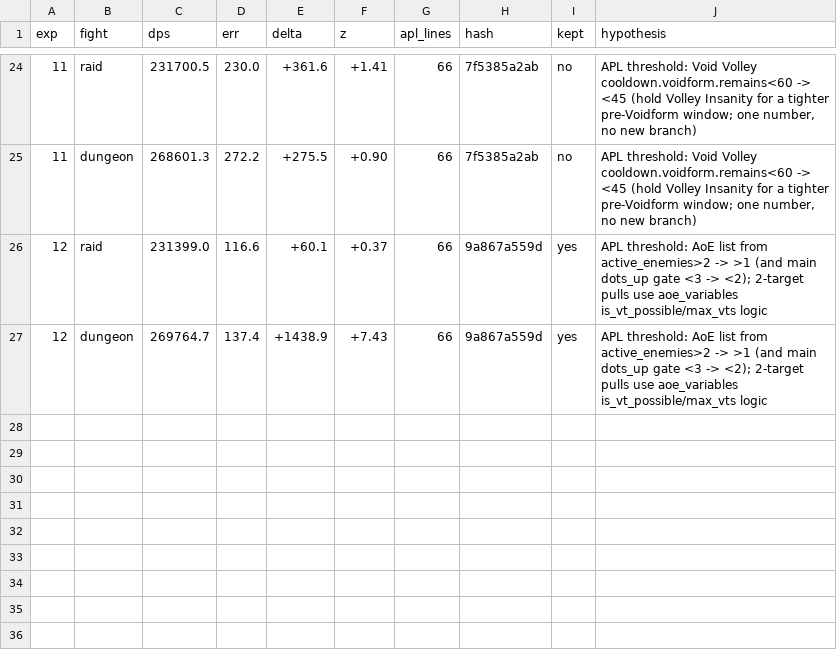
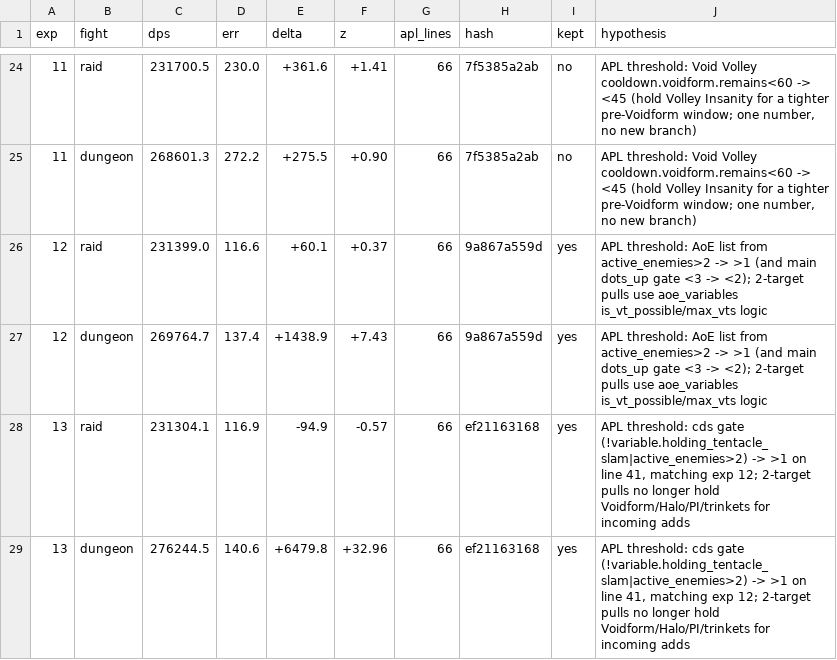
Before and after one commit to sudoesnt/autoresearch-wow, a TSV file: results.tsv, drawn as a sheet; only a part is shown, gaps mark what is left out.

Commit message:
exp 13: cds gate active_enemies>1 (match exp 12 AoE threshold), kept (+2.4% dungeon z=+33, raid flat)

```diff
--- a/results.tsv
+++ b/results.tsv
@@ -27 +27,3 @@ exp	fight	dps	err	delta	z	apl_lines	hash	kept	hypothesis
 12	dungeon	269764.7	137.4	+1438.9	+7.43	66	9a867a559d	yes	APL threshold: AoE list from active_enemies>2 -> >1 (and main dots_up gate <3 -> <2); 2-target pulls use aoe_variables is_vt_possible/max_vts logic
+13	raid	231304.1	116.9	-94.9	-0.57	66	ef21163168	yes	APL threshold: cds gate (!variable.holding_tentacle_slam|active_enemies>2) -> >1 on line 41, matching exp 12; 2-target pulls no longer hold Voidform/Halo/PI/trinkets for incoming adds
+13	dungeon	276244.5	140.6	+6479.8	+32.96	66	ef21163168	yes	APL threshold: cds gate (!variable.holding_tentacle_slam|active_enemies>2) -> >1 on line 41, matching exp 12; 2-target pulls no longer hold Voidform/Halo/PI/trinkets for incoming adds
```
Also changed, not shown: 2 other files.
